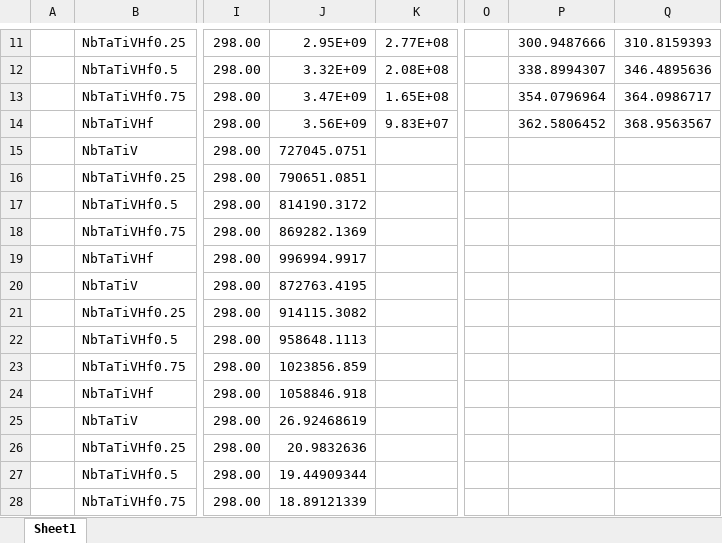
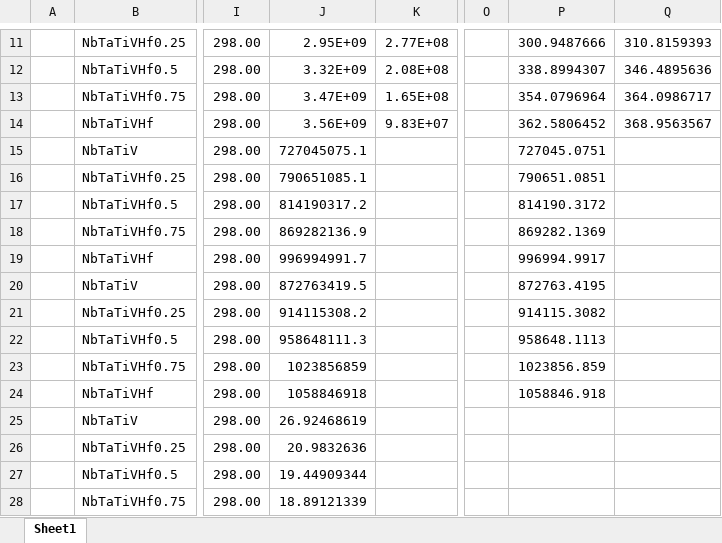
Before and after one commit to amkrajewski/ULTERA-contribute-amkrajewski, an Excel workbook: MiscSmallUploads_Jan2025.xlsx, sheet Sheet1, drawn as a sheet; only a part is shown, gaps mark what is left out; values as stored, in another font and other column widths than the file's, no borders; the diff covers the shown part only; the diff names each change by its address in the sheet, - before the commit and + after, or states it on an @@ line.

```diff
--- a/MiscSmallUploads_Jan2025.xlsx (sheet Sheet1)
+++ b/MiscSmallUploads_Jan2025.xlsx (sheet Sheet1)
-J15: 727045.0751
+J15: 727045075.1
-P15: (empty)
+P15: 727045.0751
-J16: 790651.0851
+J16: 790651085.1
-P16: (empty)
+P16: 790651.0851
-J17: 814190.3172
+J17: 814190317.2
-P17: (empty)
+P17: 814190.3172
-J18: 869282.1369
+J18: 869282136.9
-P18: (empty)
+P18: 869282.1369
-J19: 996994.9917
+J19: 996994991.7
-P19: (empty)
+P19: 996994.9917
-J20: 872763.4195
+J20: 872763419.5
-P20: (empty)
+P20: 872763.4195
-J21: 914115.3082
+J21: 914115308.2
-P21: (empty)
+P21: 914115.3082
-J22: 958648.1113
+J22: 958648111.3
-P22: (empty)
+P22: 958648.1113
-J23: 1023856.859
+J23: 1023856859
-P23: (empty)
+P23: 1023856.859
-J24: 1058846.918
+J24: 1058846918
-P24: (empty)
+P24: 1058846.918
```
Also changed, not shown: 31 added rows and 16 edited cells elsewhere in this sheet.
